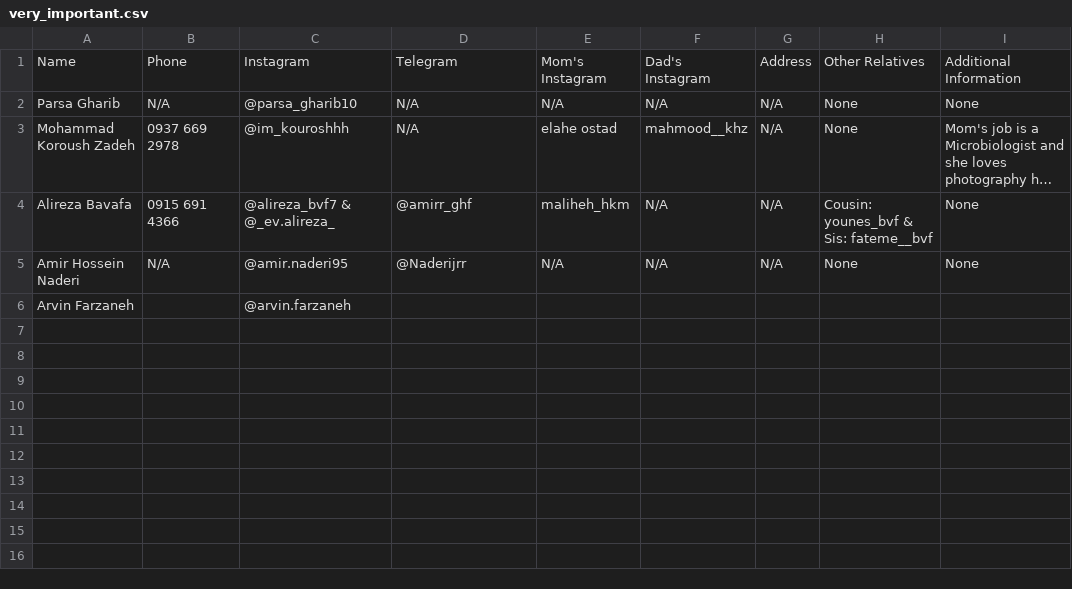
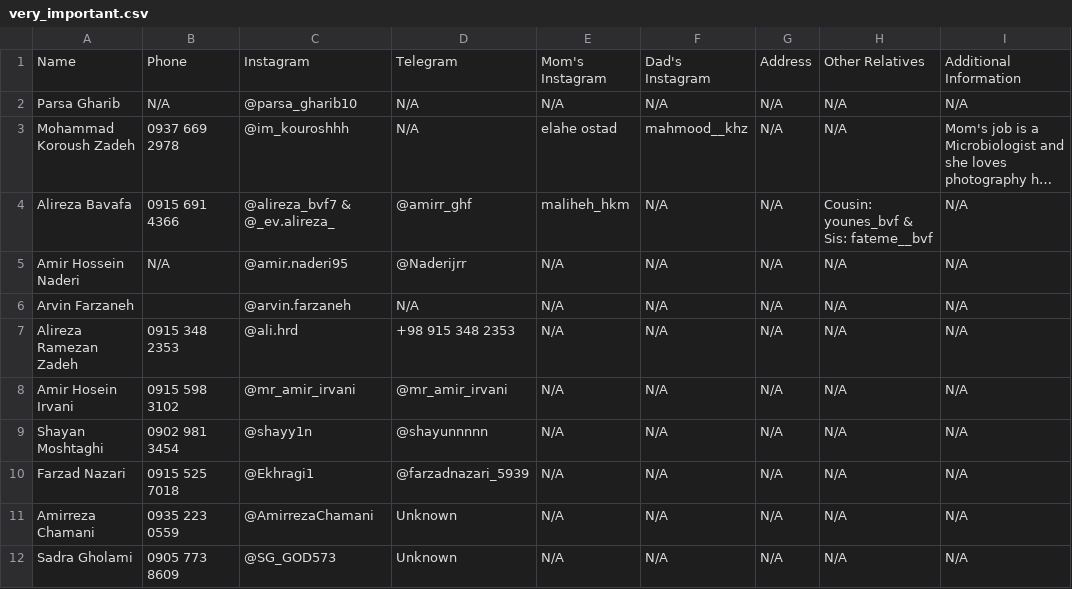
Before and after one commit to Maploop/DataCenter, a CSV file: very_important.csv, drawn as a sheet; long unchanged cells end in …; the diff names each change by its address in the sheet, - before the commit and + after, or states it on an @@ line.

Commit message:
Information update

```diff
--- a/very_important.csv
+++ b/very_important.csv
-H2:H3: None
+H2:H3: N/A
-I2: None
+I2: N/A
-I4:I5: None
+I4:I5: N/A
-H5: None
+H5: N/A
-D6: (empty)
+D6: N/A
-E6: (empty)
+E6: N/A
-F6: (empty)
+F6: N/A
-G6: (empty)
+G6: N/A
-H6: (empty)
+H6: N/A
-I6: (empty)
+I6: N/A
+row 7: Alireza Ramezan Zadeh | 0915 348 2353 | @ali.hrd | +98 915 348 2353 | N/A | N/A | N/A | N/A | N/A
+row 8: Amir Hosein Irvani | 0915 598 3102 | @mr_amir_irvani | @mr_amir_irvani | N/A | N/A | N/A | N/A | N/A
+row 9: Shayan Moshtaghi | 0902 981 3454 | @shayy1n | @shayunnnnn | N/A | N/A | N/A | N/A | N/A
+row 10: Farzad Nazari | 0915 525 7018 | @Ekhragi1 | @farzadnazari_5939 | N/A | N/A | N/A | N/A | N/A
+row 11: Amirreza Chamani | 0935 223 0559 | @AmirrezaChamani | Unknown | N/A | N/A | N/A | N/A | N/A
+row 12: Sadra Gholami | 0905 773 8609 | @SG_GOD573 | Unknown | N/A | N/A | N/A | N/A | N/A
```
